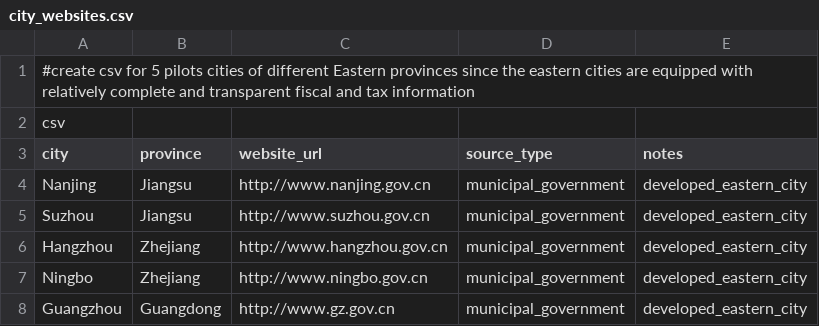
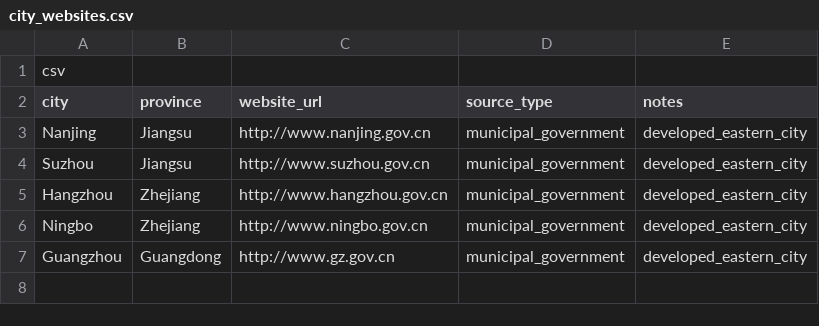
Before and after one commit to YuwenDKU/SOSC-314-Group-Project, a CSV file: city_websites.csv, drawn as a sheet.

Commit message:
Remove introductory comment from city_websites.csv
Removed comment about the purpose of the CSV file.

```diff
--- a/city_websites.csv
+++ b/city_websites.csv
@@ -1,2 +1 @@
-#create csv for 5 pilots cities of different Eastern provinces since the eastern cities are equipped with relatively complete and transparent fiscal and tax information
 csv
```
